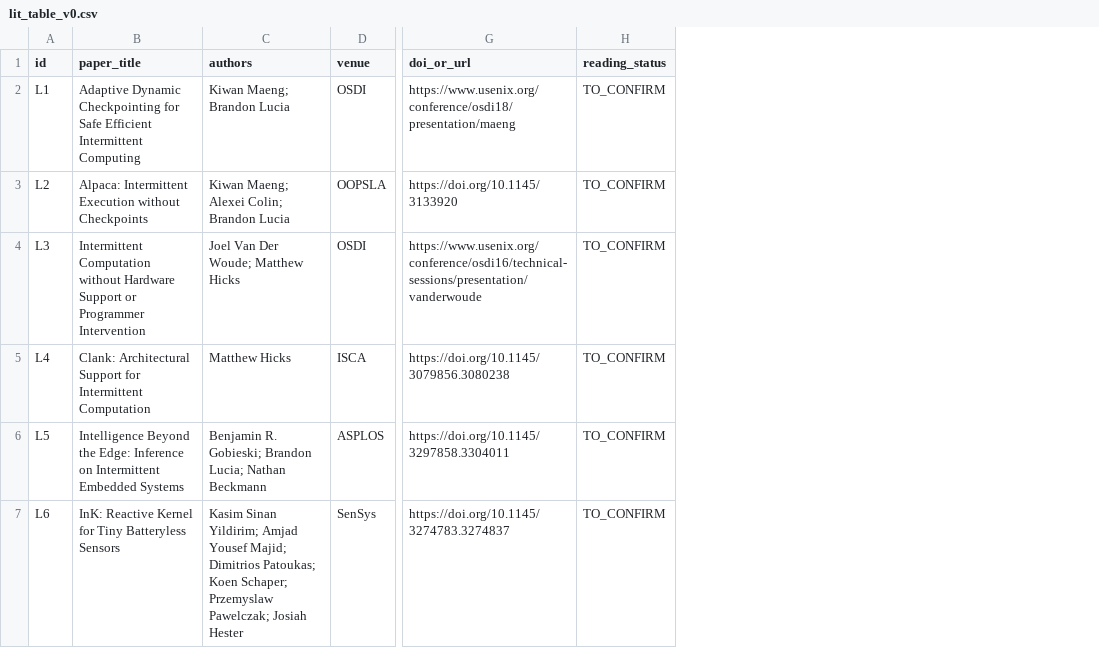
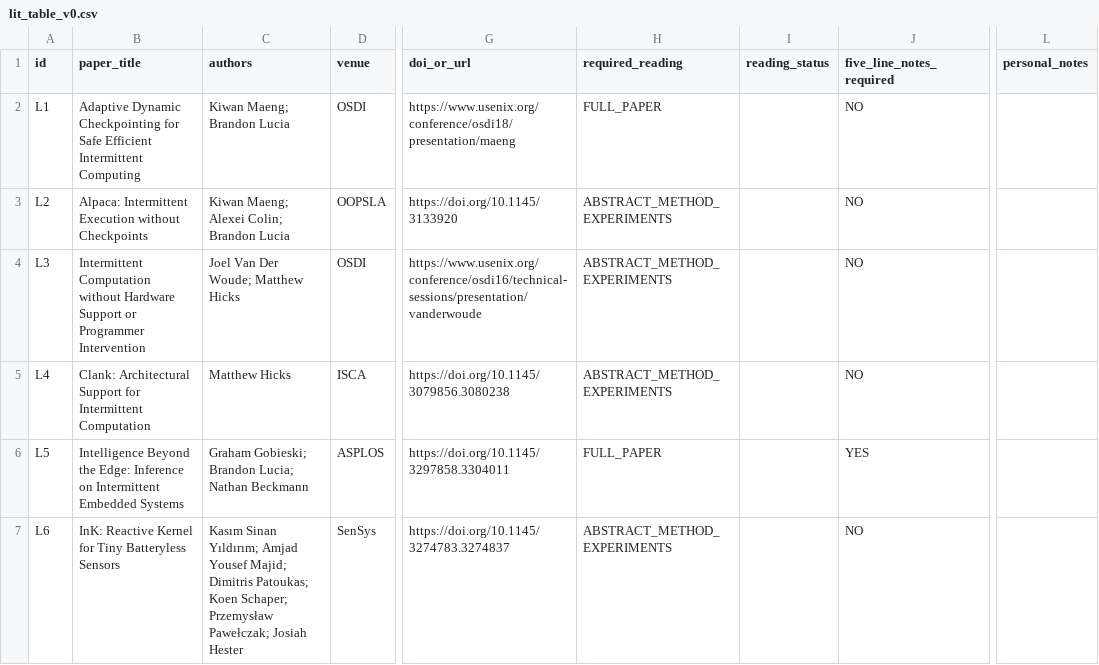
Before and after one commit to Khanh-VietNam/ipi, a CSV file: lit_table_v0.csv, drawn as a sheet; only a part is shown, gaps mark what is left out; addresses are those after the commit; the diff covers the shown part only; the diff names each change by its address in the sheet, - before the commit and + after, or states it on an @@ line.

Commit message:
Update lit_table_v0.csv

```diff
--- a/lit_table_v0.csv
+++ b/lit_table_v0.csv
+column H (required_reading), rows 2-7: FULL_PAPER | ABSTRACT_METHOD_EXPERIMENTS | ABSTRACT_METHOD_EXPERIMENTS | ABSTRACT_METHOD_EXPERIMENTS | FULL_PAPER | ABSTRACT_METHOD_EXPERIMENTS
+column J (five_line_notes_required), rows 2-7: NO | NO | NO | NO | YES | NO
+column L (personal_notes), empty
-I2:I7 (reading_status): TO_CONFIRM
+I2:I7 (reading_status): (empty)
-C6 (authors): Benjamin R. Gobieski; Brandon…
+C6 (authors): Graham Gobieski; Brandon…
-C7 (authors): Kasim Sinan Yildirim; Amjad Yousef Majid; Dimitrios Patoukas; Koen Schaper; Przemyslaw Pawelczak; Josiah Hester
+C7 (authors): Kasım Sinan Yıldırım; Amjad Yousef Majid; Dimitris Patoukas; Koen Schaper; Przemysław Pawełczak; Josiah Hester
```
Also changed, not shown: 2 added rows and 6 edited cells elsewhere in this file.
